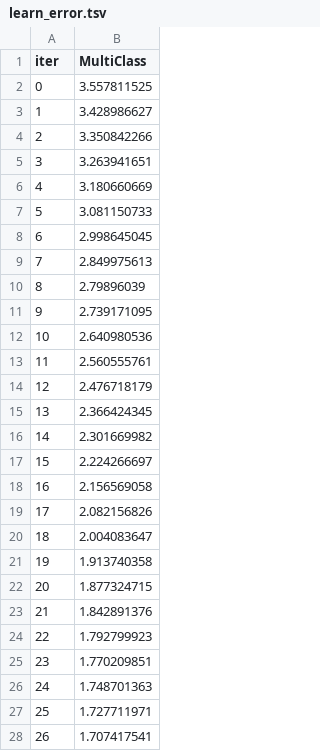
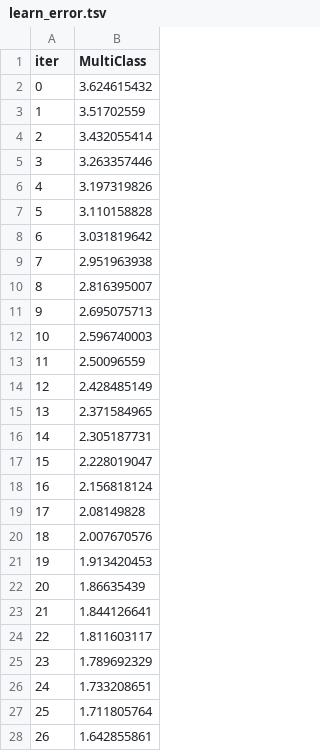
Before and after one commit to TAHIR0110/ThereForYou, a TSV file: Diseases_Prediction/catboost_info/learn_error.tsv, drawn as a sheet; only a part is shown; the diff covers the shown part only.

Commit message:
Added Disease_prediction
according to the symptoms provided by the user, the model takes over 130 inputs to correct predict 40+  diseases  and gives prescriptions to the user based on the predicted disease.
The model has over 97.6% accuracy score.

```diff
--- a/Diseases_Prediction/catboost_info/learn_error.tsv
+++ b/Diseases_Prediction/catboost_info/learn_error.tsv
@@ -1,28 +1,28 @@
 iter	MultiClass
-0	3.557811525
-1	3.428986627
-2	3.350842266
-3	3.263941651
-4	3.180660669
-5	3.081150733
-6	2.998645045
-7	2.849975613
-8	2.79896039
-9	2.739171095
-10	2.640980536
-11	2.560555761
-12	2.476718179
-13	2.366424345
-14	2.301669982
-15	2.224266697
-16	2.156569058
-17	2.082156826
-18	2.004083647
-19	1.913740358
-20	1.877324715
-21	1.842891376
-22	1.792799923
-23	1.770209851
-24	1.748701363
-25	1.727711971
-26	1.707417541
+0	3.624615432
+1	3.51702559
+2	3.432055414
+3	3.263357446
+4	3.197319826
+5	3.110158828
+6	3.031819642
+7	2.951963938
+8	2.816395007
+9	2.695075713
+10	2.596740003
+11	2.50096559
+12	2.428485149
+13	2.371584965
+14	2.305187731
+15	2.228019047
+16	2.156818124
+17	2.08149828
+18	2.007670576
+19	1.913420453
+20	1.86635439
+21	1.844126641
+22	1.811603117
+23	1.789692329
+24	1.733208651
+25	1.711805764
+26	1.642855861
```
Also changed, not shown: 23 edited cells elsewhere in this file, Diseases_Prediction/catboost_info/time_left.tsv, 3 other files.
